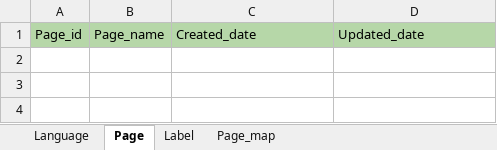
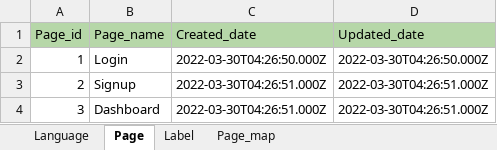
Before and after one commit to shank-codes/excel_import_export, an Excel workbook: template.xlsx, sheet Page, drawn as a sheet; values as stored, in another font and other column widths than the file's, no borders; the diff names each change by its address in the sheet, - before the commit and + after, or states it on an @@ line.

```diff
--- a/template.xlsx (sheet Page)
+++ b/template.xlsx (sheet Page)
+row 2: 1 | Login | 2022-03-30T04:26:50.000Z | 2022-03-30T04:26:50.000Z
+row 3: 2 | Signup | 2022-03-30T04:26:51.000Z | 2022-03-30T04:26:51.000Z
+row 4: 3 | Dashboard | 2022-03-30T04:26:51.000Z | 2022-03-30T04:26:51.000Z
```
Also changed, not shown: sheet Page_map, sheet Label, sheet Language, 2 other files.
